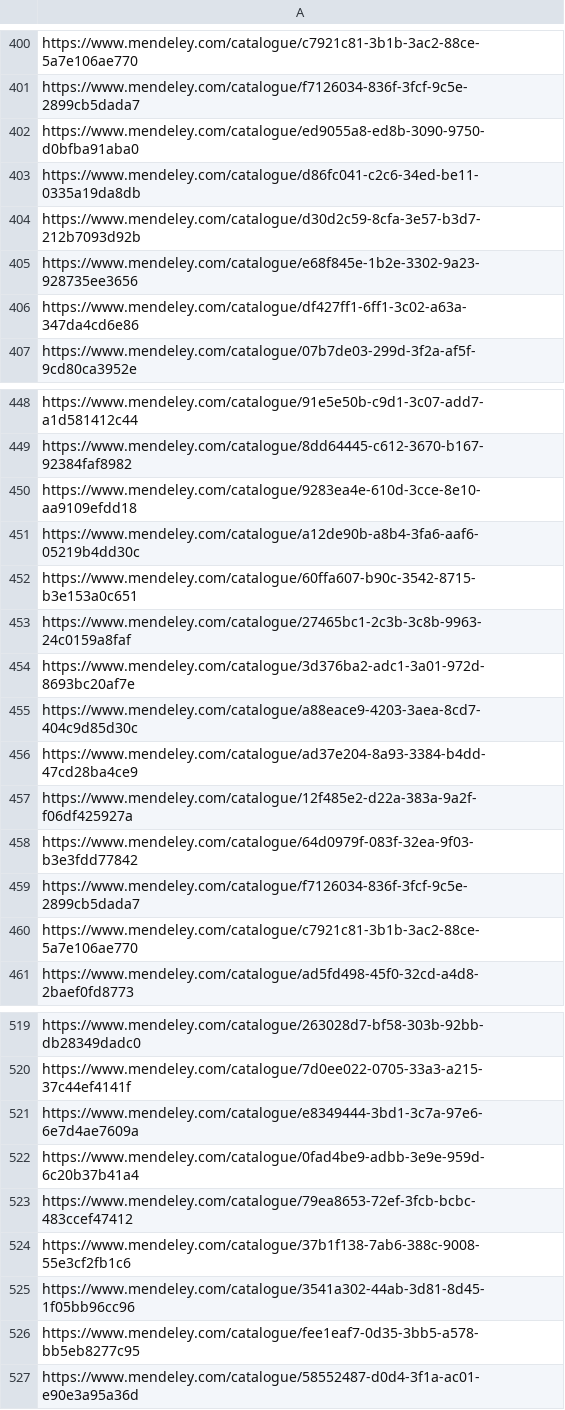
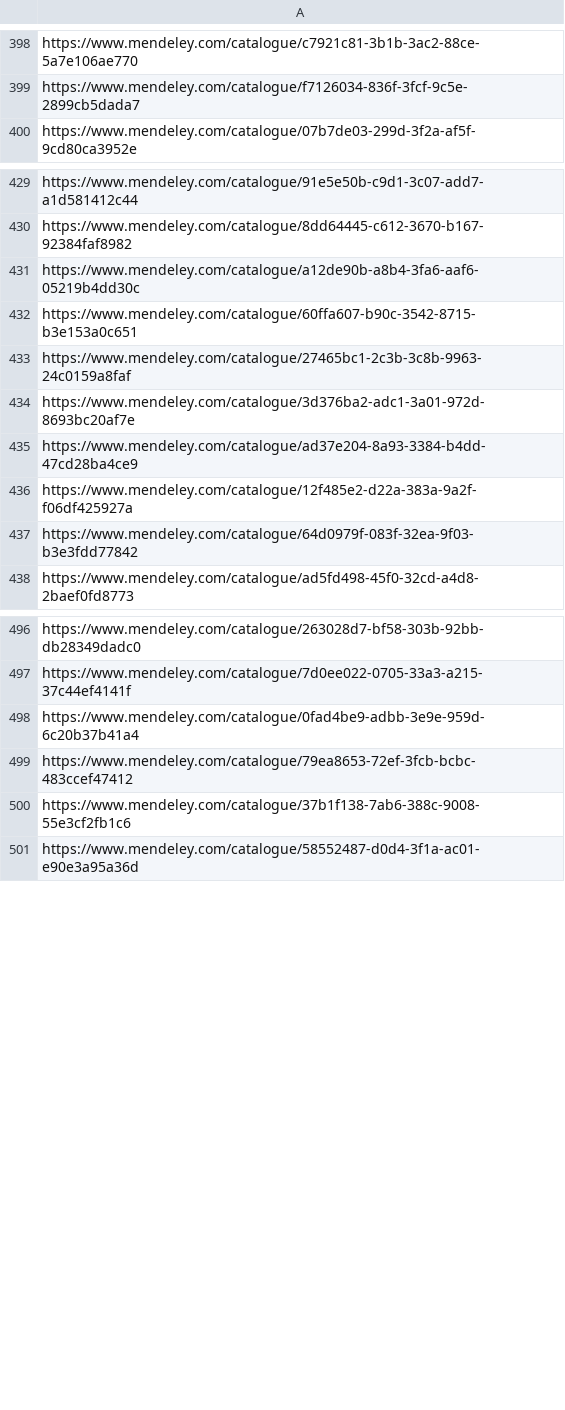
Before and after one commit to SokKanaTorajd/MendeleyCrawler, a CSV file: data/urls-copy.csv, drawn as a sheet; only a part is shown, gaps mark what is left out; the diff covers the shown part only; the diff names each change by its address in the sheet, - before the commit and + after, or states it on an @@ line.

```diff
--- a/data/urls-copy.csv
+++ b/data/urls-copy.csv
-row 402: https://www.mendeley.com/catalogue/ed9055a8-ed8b-3090-9750-d0bfba91aba0
-row 403: https://www.mendeley.com/catalogue/d86fc041-c2c6-34ed-be11-0335a19da8db
-row 404: https://www.mendeley.com/catalogue/d30d2c59-8cfa-3e57-b3d7-212b7093d92b
-row 405: https://www.mendeley.com/catalogue/e68f845e-1b2e-3302-9a23-928735ee3656
-row 406: https://www.mendeley.com/catalogue/df427ff1-6ff1-3c02-a63a-347da4cd6e86
-row 450: https://www.mendeley.com/catalogue/9283ea4e-610d-3cce-8e10-aa9109efdd18
-row 455: https://www.mendeley.com/catalogue/a88eace9-4203-3aea-8cd7-404c9d85d30c
-row 459: https://www.mendeley.com/catalogue/f7126034-836f-3fcf-9c5e-2899cb5dada7
-row 460: https://www.mendeley.com/catalogue/c7921c81-3b1b-3ac2-88ce-5a7e106ae770
-row 521: https://www.mendeley.com/catalogue/e8349444-3bd1-3c7a-97e6-6e7d4ae7609a
-row 525: https://www.mendeley.com/catalogue/3541a302-44ab-3d81-8d45-1f05bb96cc96
-row 526: https://www.mendeley.com/catalogue/fee1eaf7-0d35-3bb5-a578-bb5eb8277c95
```
Also changed, not shown: 69 removed rows elsewhere in this file, 5 other files.
